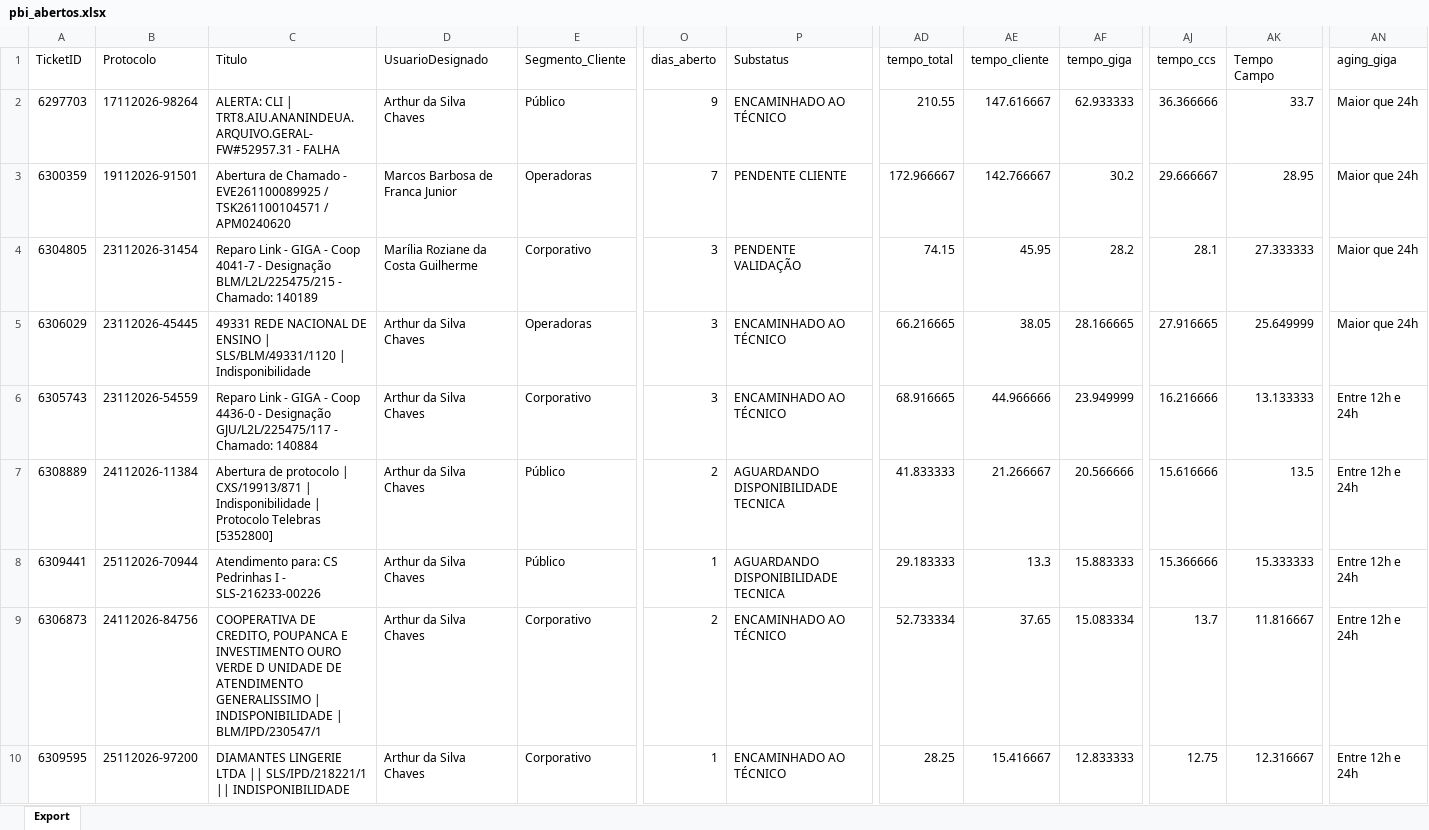
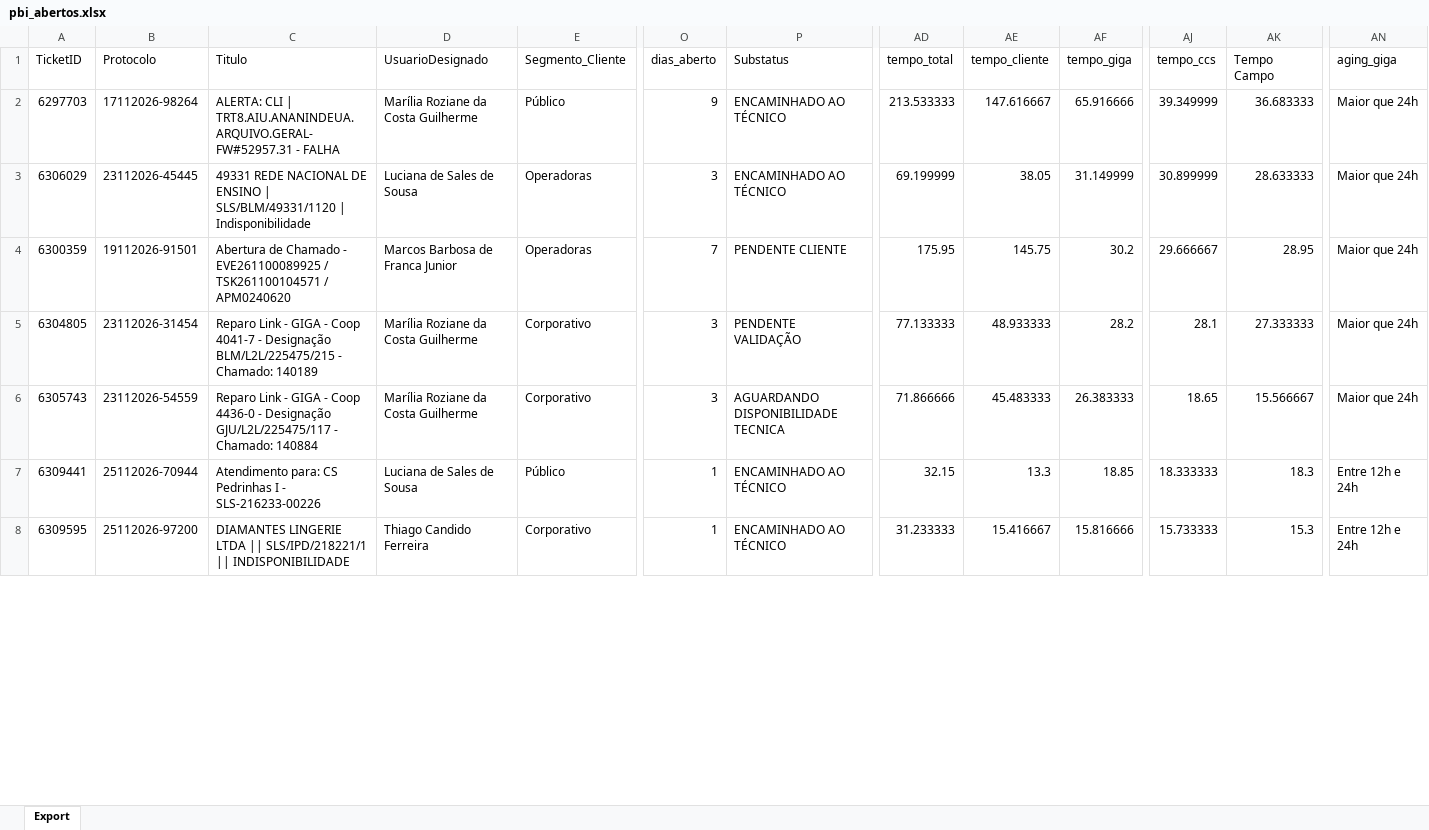
Before and after one commit to iatimcll-blip/Acompanhamento-Jarvis, an Excel workbook: data/pbi_abertos.xlsx, sheet Export, drawn as a sheet; only a part is shown, gaps mark what is left out; values as stored, in another font and other column widths than the file's, no borders; removed rows and columns are numbered as before the commit, all else as after; rows hold the shown columns only; the diff covers the shown part only; the diff names each change by its address in the sheet, - before the commit and + after, or states it on an @@ line.

```diff
--- a/data/pbi_abertos.xlsx (sheet Export)
+++ b/data/pbi_abertos.xlsx (sheet Export)
-D2 (UsuarioDesignado): Arthur da Silva Chaves
+D2 (UsuarioDesignado): Marília Roziane da Costa Guilherme
-AD2 (tempo_total): 210.55
+AD2 (tempo_total): 213.533333
-AF2 (tempo_giga): 62.933333
+AF2 (tempo_giga): 65.916666
-AJ2 (tempo_ccs): 36.366666
+AJ2 (tempo_ccs): 39.349999
-AK2 (Tempo Campo): 33.7
+AK2 (Tempo Campo): 36.683333
+row 3: 6306029 | 23112026-45445 | 49331 REDE NACIONAL DE ENSINO | SLS/BLM/49331/1120 | Indisponibilidade | Luciana de Sales de Sousa | Operadoras | 3 | ENCAMINHADO AO TÉCNICO | 69.199999 | 38.05 | 31.149999 | 30.899999 | 28.633333 | Maior que 24h
-AD4 (tempo_total): 172.966667
+AD4 (tempo_total): 175.95
-AE4 (tempo_cliente): 142.766667
+AE4 (tempo_cliente): 145.75
-AD5 (tempo_total): 74.15
+AD5 (tempo_total): 77.133333
-AE5 (tempo_cliente): 45.95
+AE5 (tempo_cliente): 48.933333
-row 5: 6306029 | 23112026-45445 | 49331 REDE NACIONAL DE ENSINO | SLS/BLM/49331/1120 | Indisponibilidade | Arthur da Silva Chaves | Operadoras | 3 | ENCAMINHADO AO TÉCNICO | 66.216665 | 38.05 | 28.166665 | 27.916665 | 25.649999 | Maior que 24h
-D6 (UsuarioDesignado): Arthur da Silva Chaves
+D6 (UsuarioDesignado): Marília Roziane da Costa Guilherme
-P6 (Substatus): ENCAMINHADO AO TÉCNICO
+P6 (Substatus): AGUARDANDO DISPONIBILIDADE TECNICA
-AD6 (tempo_total): 68.916665
+AD6 (tempo_total): 71.866666
-AE6 (tempo_cliente): 44.966666
+AE6 (tempo_cliente): 45.483333
-AF6 (tempo_giga): 23.949999
+AF6 (tempo_giga): 26.383333
-AJ6 (tempo_ccs): 16.216666
+AJ6 (tempo_ccs): 18.65
-AK6 (Tempo Campo): 13.133333
+AK6 (Tempo Campo): 15.566667
-AN6 (aging_giga): Entre 12h e 24h
+AN6 (aging_giga): Maior que 24h
-row 7: 6308889 | 24112026-11384 | Abertura de protocolo | CXS/19913/871 | Indisponibilidade | Protocolo Telebras [5352800] | Arthur da Silva Chaves | Público | 2 | AGUARDANDO DISPONIBILIDADE TECNICA | 41.833333 | 21.266667 | 20.566666 | 15.616666 | 13.5 | Entre 12h e 24h
-D7 (UsuarioDesignado): Arthur da Silva Chaves
+D7 (UsuarioDesignado): Luciana de Sales de Sousa
-P7 (Substatus): AGUARDANDO DISPONIBILIDADE TECNICA
+P7 (Substatus): ENCAMINHADO AO TÉCNICO
-AD7 (tempo_total): 29.183333
+AD7 (tempo_total): 32.15
-AF7 (tempo_giga): 15.883333
+AF7 (tempo_giga): 18.85
-AJ7 (tempo_ccs): 15.366666
+AJ7 (tempo_ccs): 18.333333
-AK7 (Tempo Campo): 15.333333
+AK7 (Tempo Campo): 18.3
-row 9: 6306873 | 24112026-84756 | COOPERATIVA DE CREDITO, POUPANCA E INVESTIMENTO OURO VERDE D UNIDADE DE ATENDIMENTO GENERALISSIMO | INDISPONIBILIDADE | BLM/IPD/230547/1 | Arthur da Silva Chaves | Corporativo | 2 | ENCAMINHADO AO TÉCNICO | 52.733334 | 37.65 | 15.083334 | 13.7 | 11.816667 | Entre 12h e 24h
-D8 (UsuarioDesignado): Arthur da Silva Chaves
+D8 (UsuarioDesignado): Thiago Candido Ferreira
-AD8 (tempo_total): 28.25
+AD8 (tempo_total): 31.233333
-AF8 (tempo_giga): 12.833333
+AF8 (tempo_giga): 15.816666
-AJ8 (tempo_ccs): 12.75
+AJ8 (tempo_ccs): 15.733333
-AK8 (Tempo Campo): 12.316667
+AK8 (Tempo Campo): 15.3
```
Also changed, not shown: 12 added rows, 7 removed rows and 134 edited cells elsewhere in this sheet.
